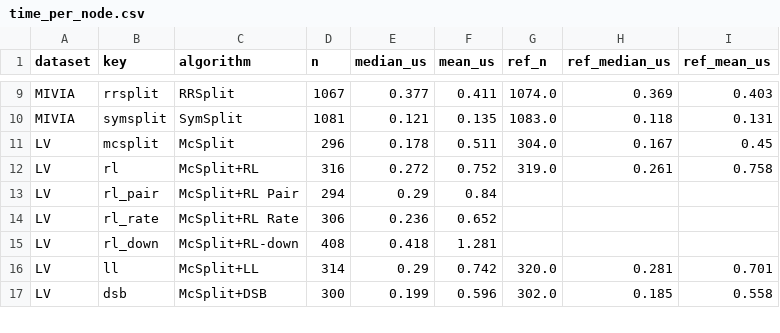
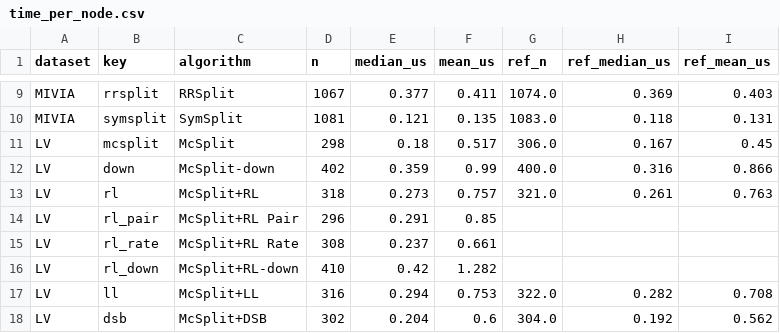
Before and after one commit to tararelan/mcsplit-unified-framework, a CSV file: analysis/outputs/performance/time_per_node.csv, drawn as a sheet; only a part is shown, gaps mark what is left out; the diff covers the shown part only.

```diff
--- a/analysis/outputs/performance/time_per_node.csv
+++ b/analysis/outputs/performance/time_per_node.csv
@@ -10,8 +10,9 @@ MIVIA,rrsplit,RRSplit,1067,0.377,0.411,1074.0,0.369,0.403
 MIVIA,symsplit,SymSplit,1081,0.121,0.135,1083.0,0.118,0.131
-LV,mcsplit,McSplit,296,0.178,0.511,304.0,0.167,0.45
-LV,rl,McSplit+RL,316,0.272,0.752,319.0,0.261,0.758
-LV,rl_pair,McSplit+RL Pair,294,0.29,0.84,,,
-LV,rl_rate,McSplit+RL Rate,306,0.236,0.652,,,
-LV,rl_down,McSplit+RL-down,408,0.418,1.281,,,
-LV,ll,McSplit+LL,314,0.29,0.742,320.0,0.281,0.701
-LV,dsb,McSplit+DSB,300,0.199,0.596,302.0,0.185,0.558
+LV,mcsplit,McSplit,298,0.18,0.517,306.0,0.167,0.45
+LV,down,McSplit-down,402,0.359,0.99,400.0,0.316,0.866
+LV,rl,McSplit+RL,318,0.273,0.757,321.0,0.261,0.763
+LV,rl_pair,McSplit+RL Pair,296,0.291,0.85,,,
+LV,rl_rate,McSplit+RL Rate,308,0.237,0.661,,,
+LV,rl_down,McSplit+RL-down,410,0.42,1.282,,,
+LV,ll,McSplit+LL,316,0.294,0.753,322.0,0.282,0.708
+LV,dsb,McSplit+DSB,302,0.204,0.6,304.0,0.192,0.562
```
Also changed, not shown: 11 edited cells elsewhere in this file, analysis/outputs/ablation/ablation_solved.csv, analysis/outputs/performance/hard_incumbent_lv.csv, 13 other files.
